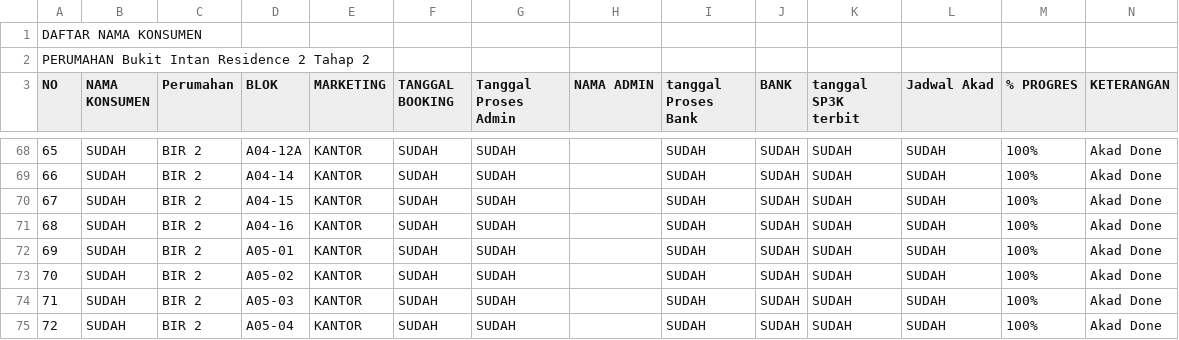
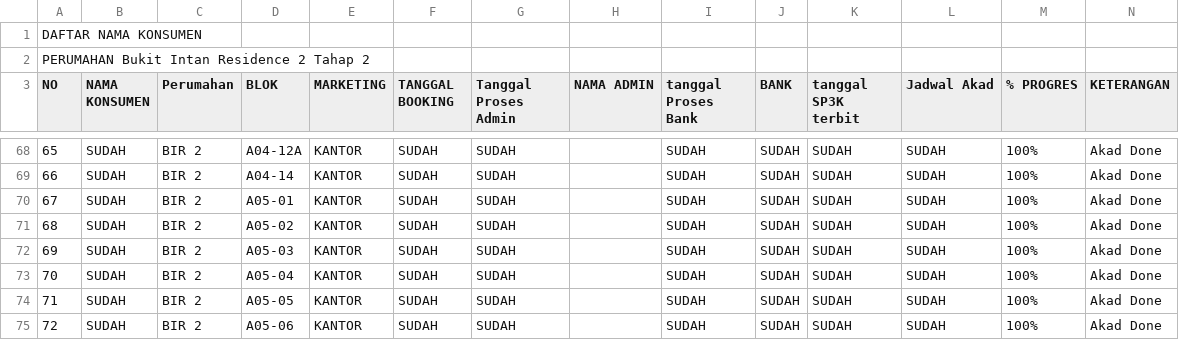
Before and after one commit to rkgroupproperty/RK-ONE-Subsidi, a CSV file: database/bir_2_tahap_2.csv, drawn as a sheet; only a part is shown, gaps mark what is left out; the shorter side is filled out with more unchanged rows; removed rows and columns are numbered as before the commit, all else as after; the diff names each change by its address in the sheet, - before the commit and + after, or states it on an @@ line.

```diff
--- a/database/bir_2_tahap_2.csv
+++ b/database/bir_2_tahap_2.csv
-row 70: 67 | SUDAH | BIR 2 | A04-15 | KANTOR | SUDAH | SUDAH |  | SUDAH | SUDAH | SUDAH | SUDAH | 100% | Akad Done
-row 71: 68 | SUDAH | BIR 2 | A04-16 | KANTOR | SUDAH | SUDAH |  | SUDAH | SUDAH | SUDAH | SUDAH | 100% | Akad Done
@@ column A (NO) renumbered from row 70 down @@
```
Also changed, not shown: 1 other file.
